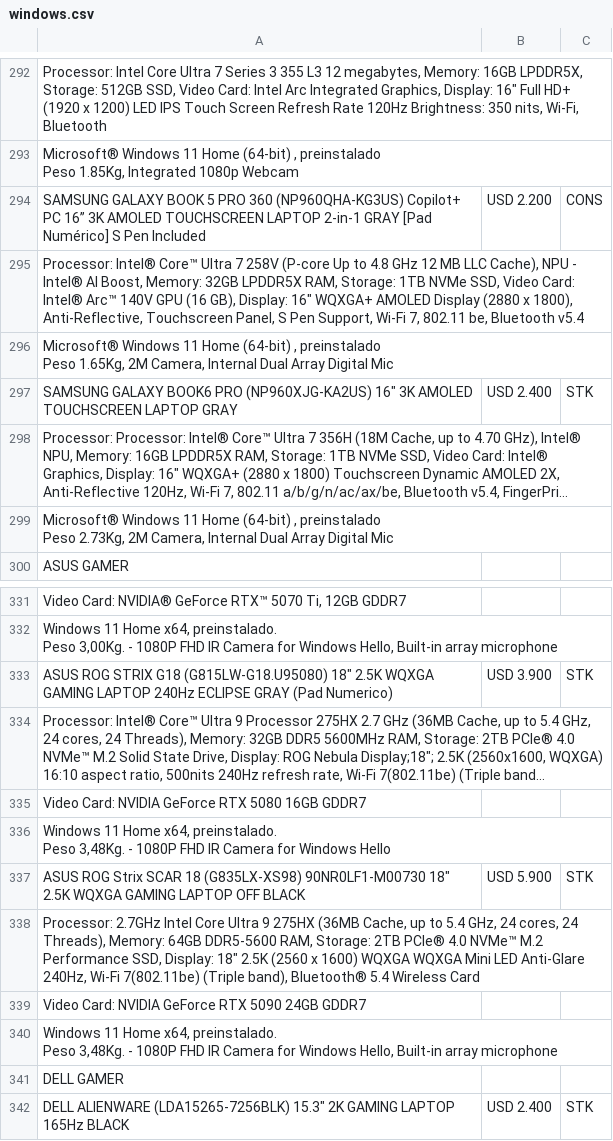
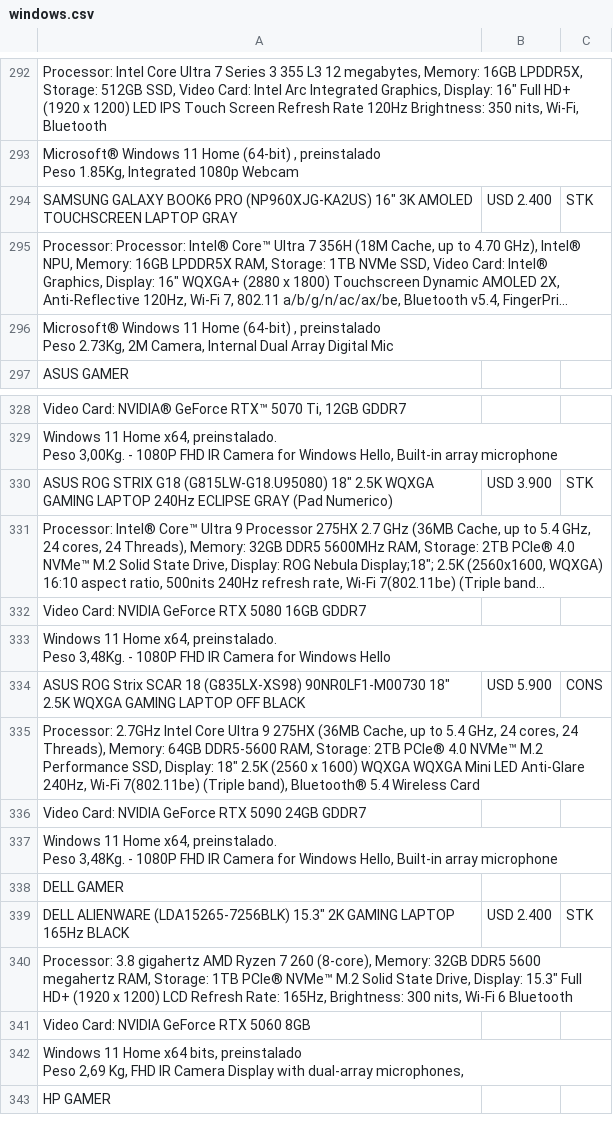
Before and after one commit to tptecno/windows, a CSV file: windows.csv, drawn as a sheet; only a part is shown, gaps mark what is left out; the shorter side is filled out with more unchanged rows; long unchanged cells end in …; removed rows and columns are numbered as before the commit, all else as after; ↵ is a line break in a cell; the diff names each change by its address in the sheet, - before the commit and + after, or states it on an @@ line.

```diff
--- a/windows.csv
+++ b/windows.csv
-row 294: SAMSUNG GALAXY BOOK 5 PRO 360 (NP960QHA-KG3US) Copilot+ PC 16” 3K AMOLED TOUCHSCREEN LAPTOP 2-in-1 GRAY [Pad Numérico] S Pen Included | USD 2.200 | CONS
-row 295: Processor: Intel® Core™ Ultra 7 258V (P-core Up to 4.8 GHz 12 MB LLC Cache), NPU - Intel® AI Boost, Memory: 32GB LPDDR5X RAM, Storage: 1TB NVMe SSD, Video Card: Intel® Arc™ 140V GPU (16 GB), Display: 16" WQXGA+ AMOLED Display (2880 x 1800), Anti-Reflective, Touchscreen Panel, S Pen Support, Wi-Fi 7, 802.11 be, Bluetooth v5.4
-row 296: Microsoft® Windows 11 Home (64-bit) , preinstalado ↵ Peso 1.65Kg, 2M Camera, Internal Dual Array Digital Mic
-C334: STK
+C334: CONS
```
Also changed, not shown: 1 other file.
